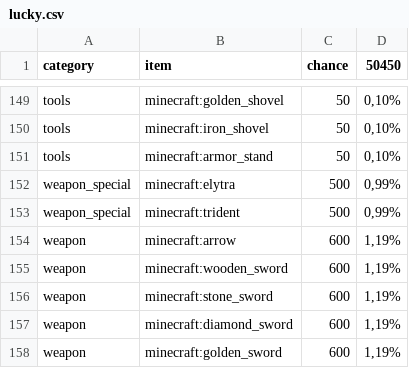
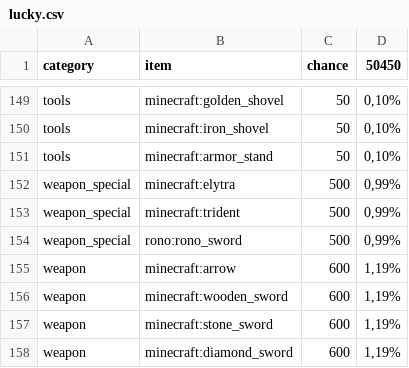
Before and after one commit to ronoaldo/ronoaldo-minecraft-addon, a CSV file: BP/loot_tables/blocks/lucky.csv, drawn as a sheet; only a part is shown, gaps mark what is left out; the shorter side is filled out with more unchanged rows; the diff names each change by its address in the sheet, - before the commit and + after, or states it on an @@ line.

Commit message:
Release 1.3.0
- Added Rono Sword, a surprising sword to the lucky block loot

```diff
--- a/BP/loot_tables/blocks/lucky.csv
+++ b/BP/loot_tables/blocks/lucky.csv
+row 154: weapon_special | rono:rono_sword | 500 | 0,99%
```
Also changed, not shown: 11 other files.
